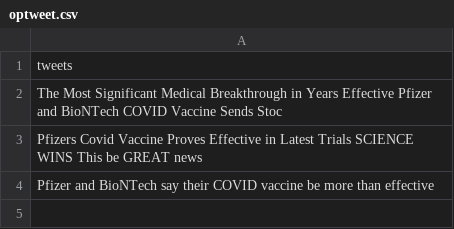
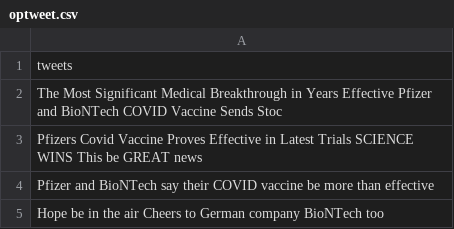
Before and after one commit to Zephyrs3/Sentiment_analysis, a CSV file: optweet.csv, drawn as a sheet; the diff names each change by its address in the sheet, - before the commit and + after, or states it on an @@ line.

Commit message:
Updated

```diff
--- a/optweet.csv
+++ b/optweet.csv
+row 5: Hope be in the air Cheers to German company BioNTech too
```
